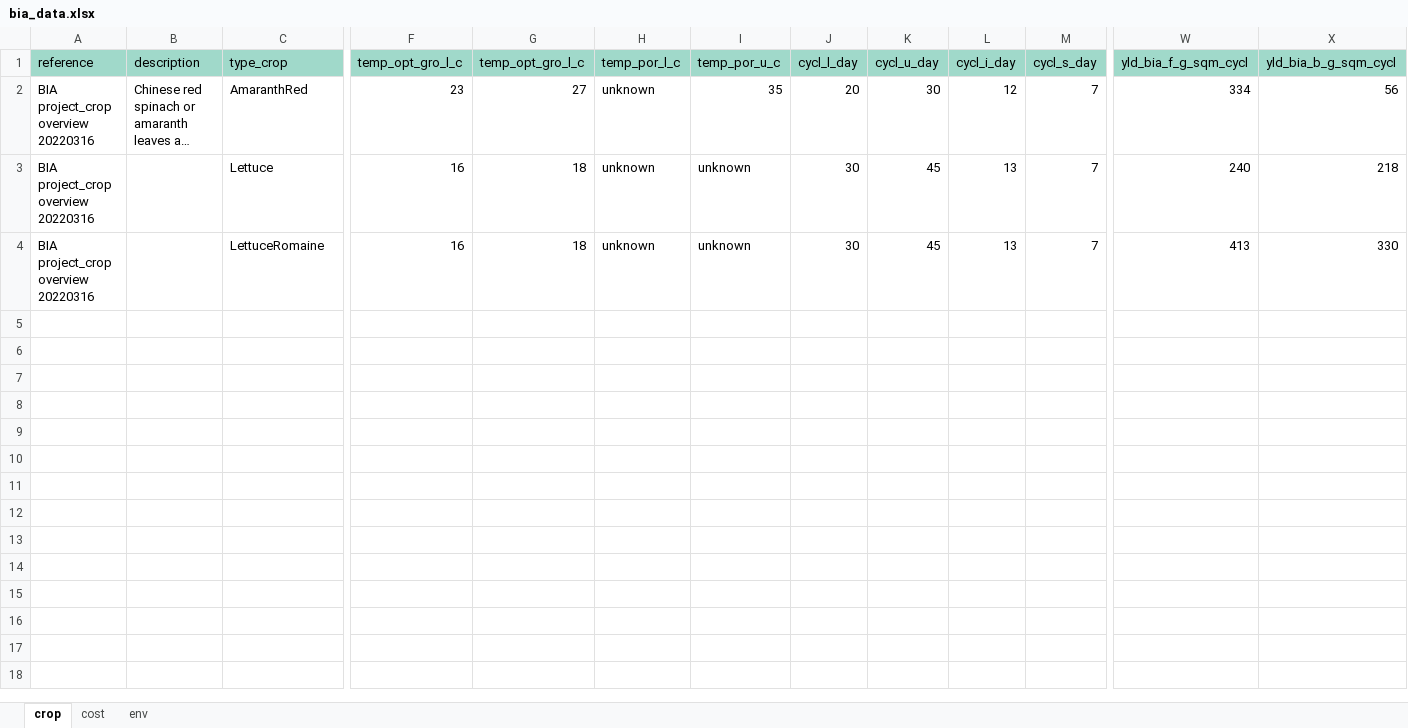
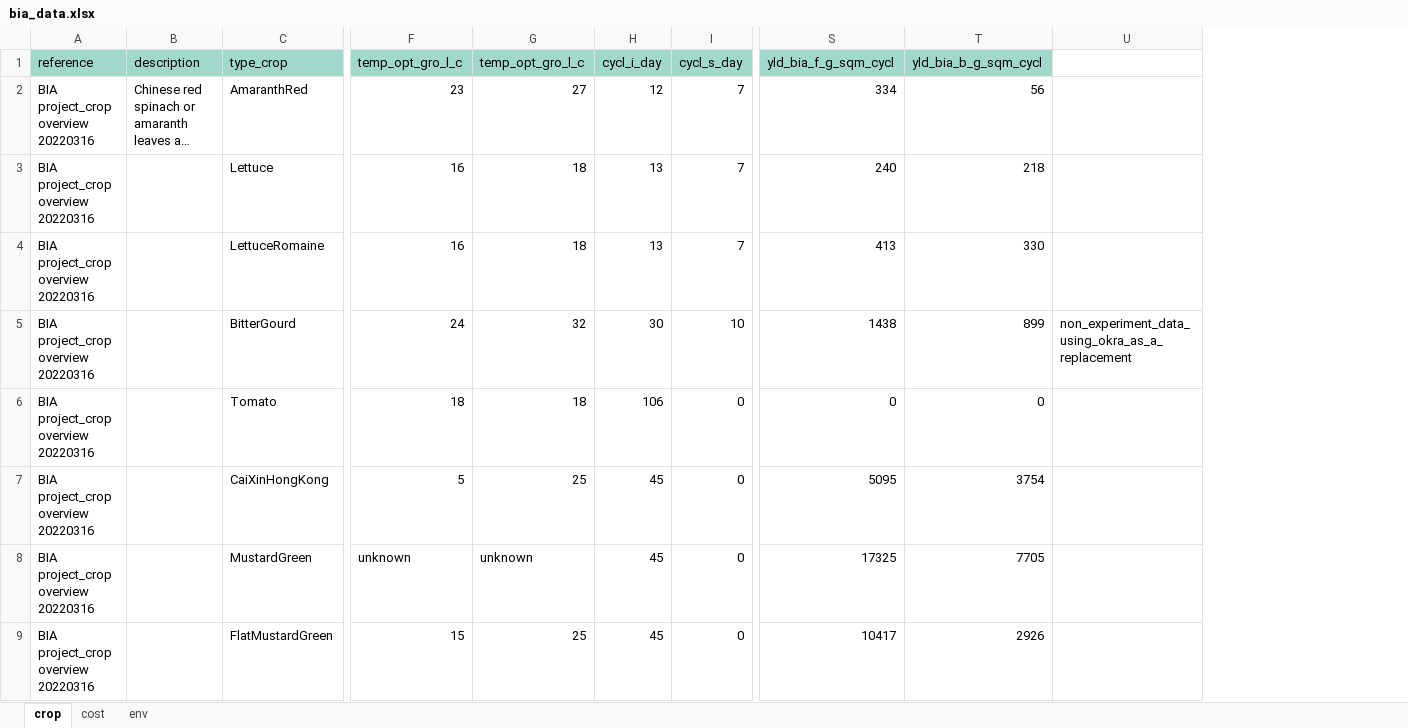
Before and after one commit to ShiZhongming/cea-plugin-bia, an Excel workbook: bia/equation/bia_data.xlsx, sheet crop, drawn as a sheet; only a part is shown, gaps mark what is left out; long unchanged cells end in …; values as stored, in another font and other column widths than the file's, no borders; removed rows and columns are numbered as before the commit, all else as after; rows hold the shown columns only; the diff names each change by its address in the sheet, - before the commit and + after, or states it on an @@ line.

```diff
--- a/bia/equation/bia_data.xlsx (sheet crop)
+++ b/bia/equation/bia_data.xlsx (sheet crop)
-column H (temp_por_l_c), rows 2-4: all unknown
-column I (temp_por_u_c), rows 2-4: 35 | unknown | unknown
-column J (cycl_l_day), rows 2-4: 20 | 30 | 30
-column K (cycl_u_day), rows 2-4: 30 | 45 | 45
+column U, empty
+row 5: BIA project_crop overview 20220316 |  | BitterGourd | 24 | 32 | 30 | 10 | 1438 | 899 | non_experiment_data_using_okra_as_a_replacement
+row 6: BIA project_crop overview 20220316 |  | Tomato | 18 | 18 | 106 | 0 | 0 | 0
+row 7: BIA project_crop overview 20220316 |  | CaiXinHongKong | 5 | 25 | 45 | 0 | 5095 | 3754
+row 8: BIA project_crop overview 20220316 |  | MustardGreen | unknown | unknown | 45 | 0 | 17325 | 7705
+row 9: BIA project_crop overview 20220316 |  | FlatMustardGreen | 15 | 25 | 45 | 0 | 10417 | 2926
```
Also changed, not shown: sheet cost, 3 other files.
